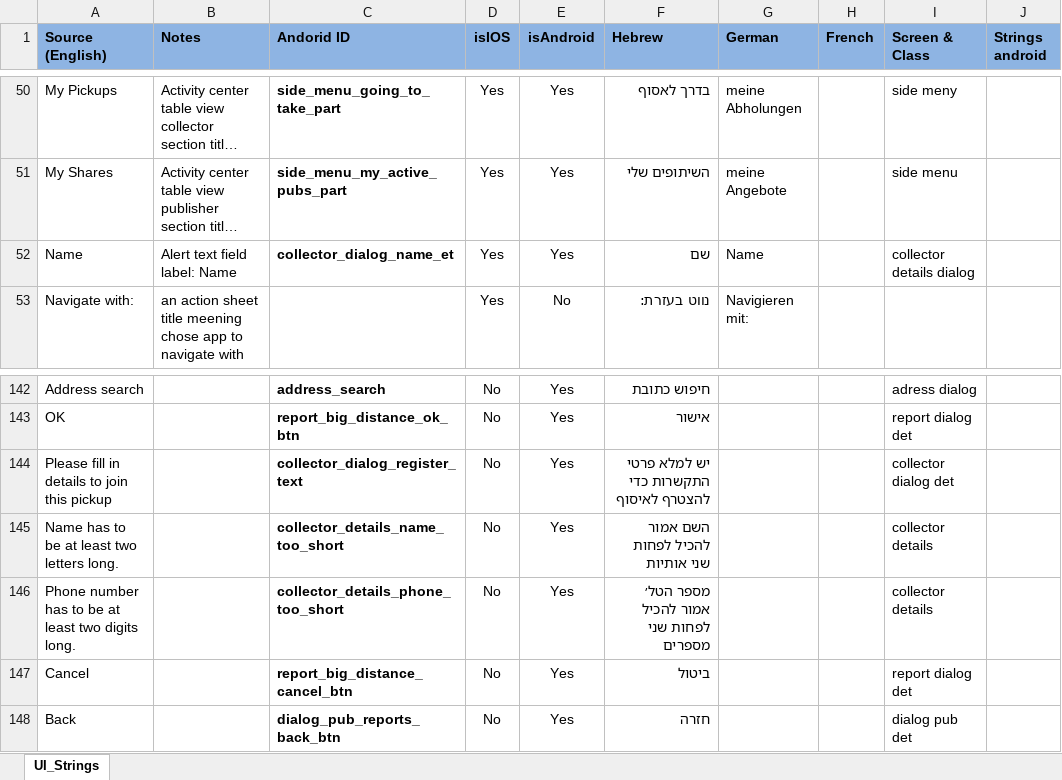
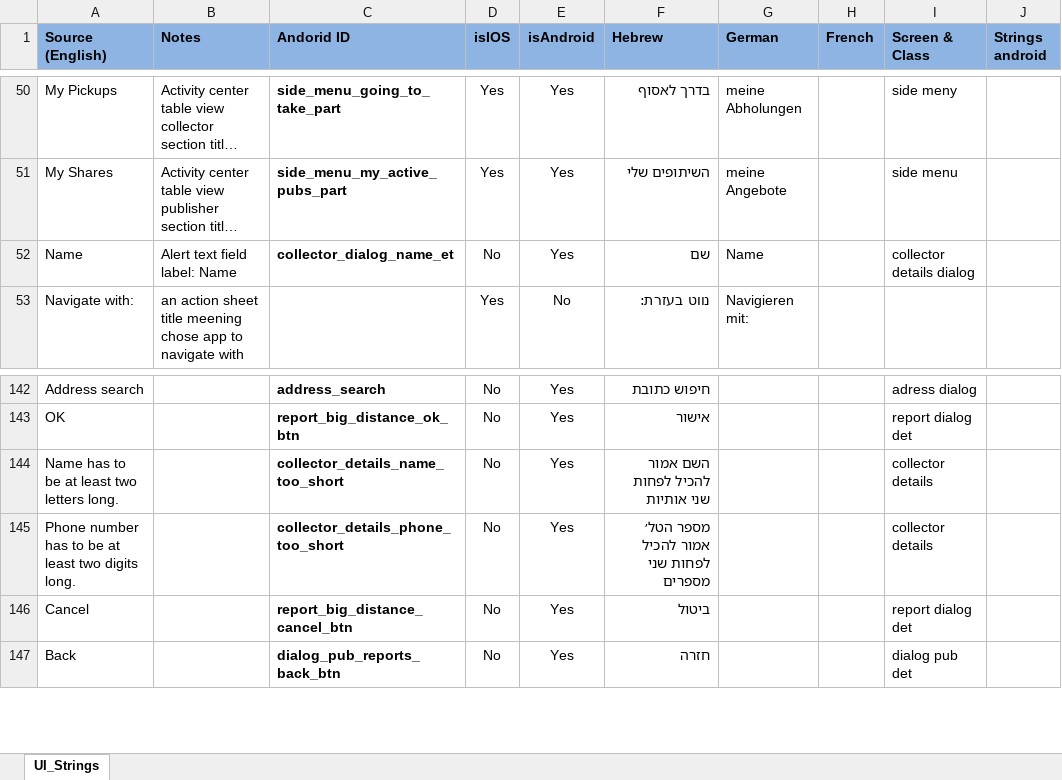
Before and after one commit to tsboris/Trans, an Excel workbook: Trans Files/Master_Translation_All_Languages.xlsx, sheet UI_Strings, drawn as a sheet; only a part is shown, gaps mark what is left out; long unchanged cells end in …; values as stored, in another font and other column widths than the file's, no borders; removed rows and columns are numbered as before the commit, all else as after; the diff covers the shown part only; the diff names each change by its address in the sheet, - before the commit and + after, or states it on an @@ line.

Commit message:
See description for list of changes
REMOVED: "Register for Pickup", "Please fill in details to join this
pickup", "Register", "Name" and "Phone number"
ADDED: "You Are Not Logged-in", "If you wish register for a pickup or
to create or edit an event, please login-in." and "Login"

```diff
--- a/Trans Files/Master_Translation_All_Languages.xlsx (sheet UI_Strings)
+++ b/Trans Files/Master_Translation_All_Languages.xlsx (sheet UI_Strings)
-D52 (isIOS): Yes
+D52 (isIOS): No
-row 144: Please fill in details to join this pickup |  | collector_dialog_register_text | No | Yes | יש למלא פרטי התקשרות כדי להצטרף לאיסוף |  |  | collector dialog det
```
Also changed, not shown: 2 added rows, 7 edited cells and cell formats elsewhere in this sheet.
